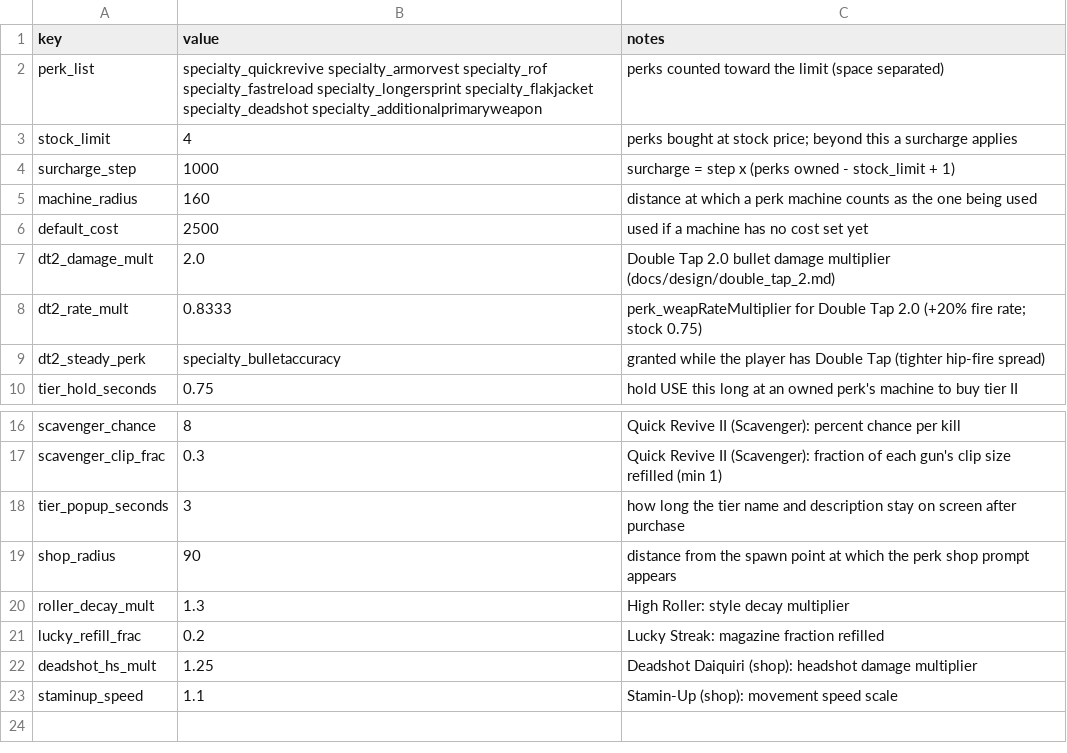
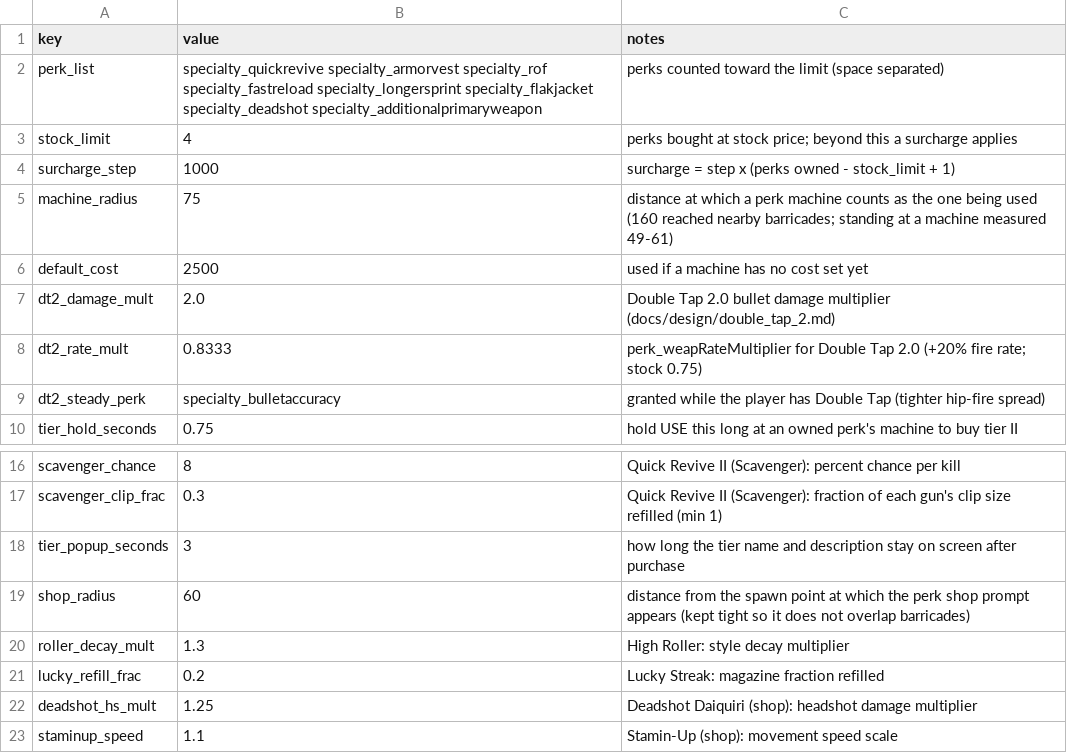
Before and after one commit to drwienerful/bo1-style-zombies, a CSV file: data/balance/perks.csv, drawn as a sheet; only a part is shown, gaps mark what is left out.

```diff
--- a/data/balance/perks.csv
+++ b/data/balance/perks.csv
@@ -4,3 +4,3 @@ stock_limit,4,perks bought at stock price; beyond this a surcharge applies
 surcharge_step,1000,surcharge = step x (perks owned - stock_limit + 1)
-machine_radius,160,distance at which a perk machine counts as the one being used
+machine_radius,75,distance at which a perk machine counts as the one being used (160 reached nearby barricades; standing at a machine measured 49-61)
 default_cost,2500,used if a machine has no cost set yet
@@ -18,3 +18,3 @@ scavenger_clip_frac,0.3,Quick Revive II (Scavenger): fraction of each gun's clip
 tier_popup_seconds,3,how long the tier name and description stay on screen after purchase
-shop_radius,90,distance from the spawn point at which the perk shop prompt appears
+shop_radius,60,distance from the spawn point at which the perk shop prompt appears (kept tight so it does not overlap barricades)
 roller_decay_mult,1.3,High Roller: style decay multiplier
```
Also changed, not shown: 1 other file.
